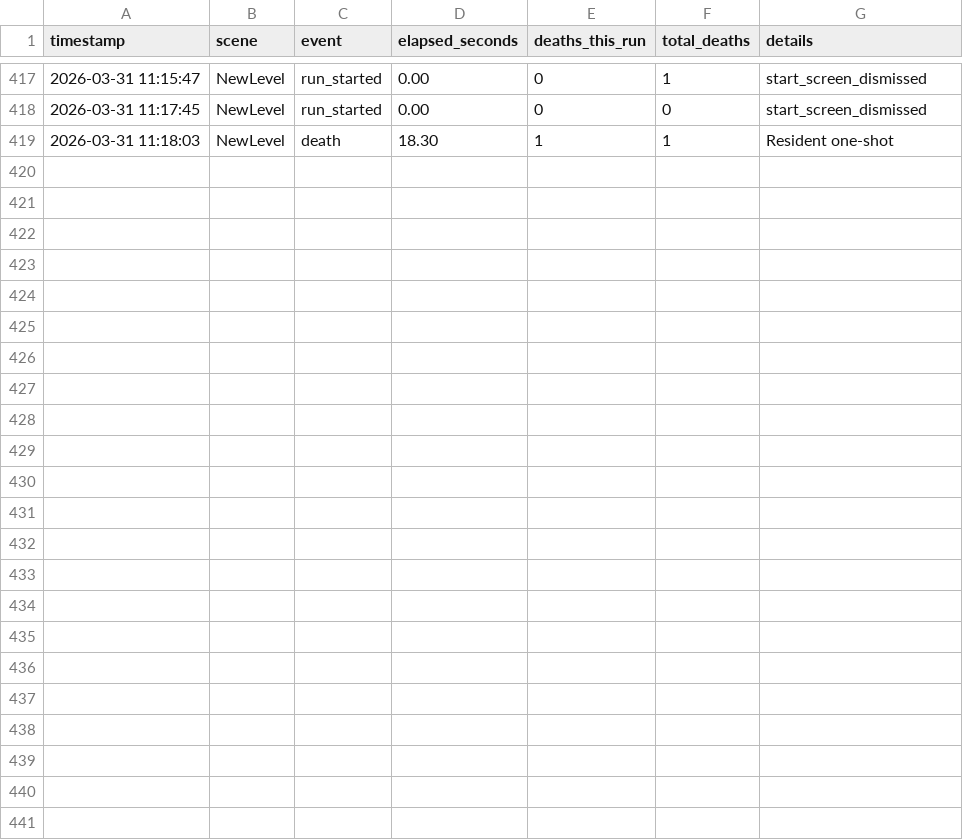
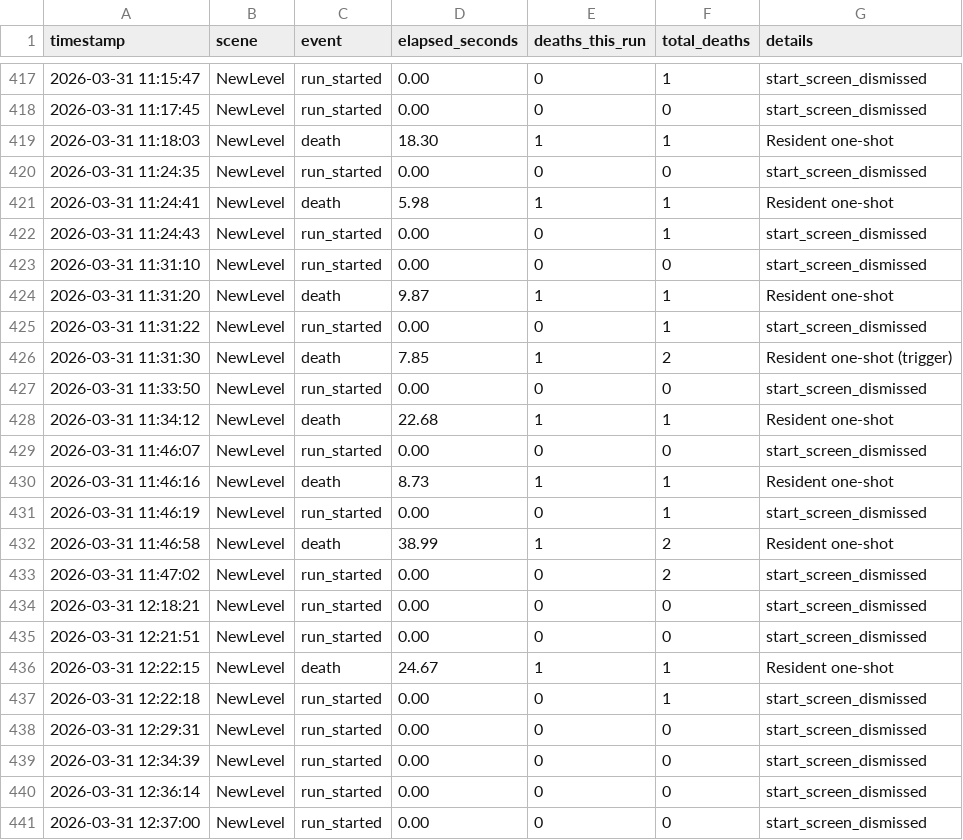
Before and after one commit to sushildalavi/Evil-Resident, a CSV file: Assets/Sushil/Analytics/ResidentAnalytics.csv, drawn as a sheet; only a part is shown, gaps mark what is left out.

```diff
--- a/Assets/Sushil/Analytics/ResidentAnalytics.csv
+++ b/Assets/Sushil/Analytics/ResidentAnalytics.csv
@@ -419 +419,23 @@ timestamp,scene,event,elapsed_seconds,deaths_this_run,total_deaths,details
 "2026-03-31 11:18:03","NewLevel","death",18.30,1,1,"Resident one-shot"
+"2026-03-31 11:24:35","NewLevel","run_started",0.00,0,0,"start_screen_dismissed"
+"2026-03-31 11:24:41","NewLevel","death",5.98,1,1,"Resident one-shot"
+"2026-03-31 11:24:43","NewLevel","run_started",0.00,0,1,"start_screen_dismissed"
+"2026-03-31 11:31:10","NewLevel","run_started",0.00,0,0,"start_screen_dismissed"
+"2026-03-31 11:31:20","NewLevel","death",9.87,1,1,"Resident one-shot"
+"2026-03-31 11:31:22","NewLevel","run_started",0.00,0,1,"start_screen_dismissed"
+"2026-03-31 11:31:30","NewLevel","death",7.85,1,2,"Resident one-shot (trigger)"
+"2026-03-31 11:33:50","NewLevel","run_started",0.00,0,0,"start_screen_dismissed"
+"2026-03-31 11:34:12","NewLevel","death",22.68,1,1,"Resident one-shot"
+"2026-03-31 11:46:07","NewLevel","run_started",0.00,0,0,"start_screen_dismissed"
+"2026-03-31 11:46:16","NewLevel","death",8.73,1,1,"Resident one-shot"
+"2026-03-31 11:46:19","NewLevel","run_started",0.00,0,1,"start_screen_dismissed"
+"2026-03-31 11:46:58","NewLevel","death",38.99,1,2,"Resident one-shot"
+"2026-03-31 11:47:02","NewLevel","run_started",0.00,0,2,"start_screen_dismissed"
+"2026-03-31 12:18:21","NewLevel","run_started",0.00,0,0,"start_screen_dismissed"
+"2026-03-31 12:21:51","NewLevel","run_started",0.00,0,0,"start_screen_dismissed"
+"2026-03-31 12:22:15","NewLevel","death",24.67,1,1,"Resident one-shot"
+"2026-03-31 12:22:18","NewLevel","run_started",0.00,0,1,"start_screen_dismissed"
+"2026-03-31 12:29:31","NewLevel","run_started",0.00,0,0,"start_screen_dismissed"
+"2026-03-31 12:34:39","NewLevel","run_started",0.00,0,0,"start_screen_dismissed"
+"2026-03-31 12:36:14","NewLevel","run_started",0.00,0,0,"start_screen_dismissed"
+"2026-03-31 12:37:00","NewLevel","run_started",0.00,0,0,"start_screen_dismissed"
```
Also changed, not shown: 6 other files.
